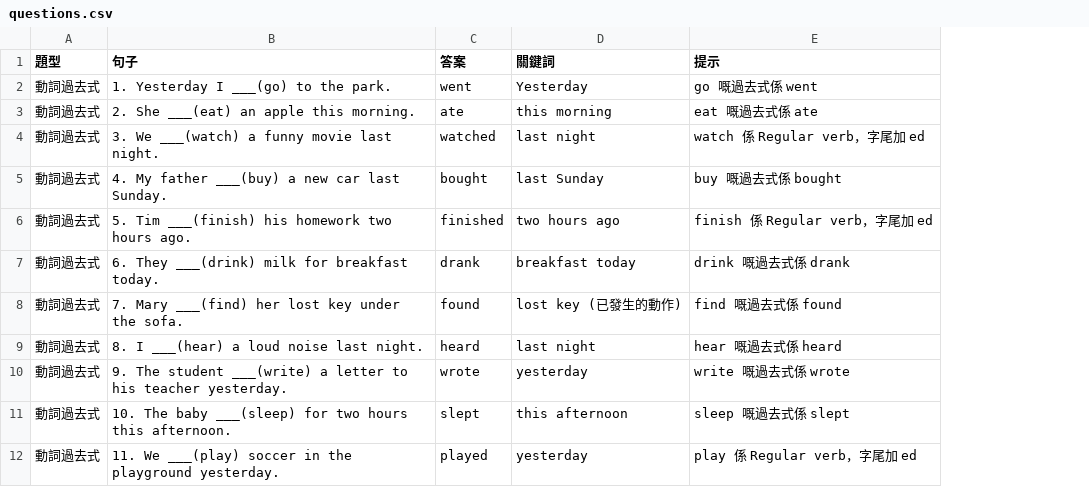
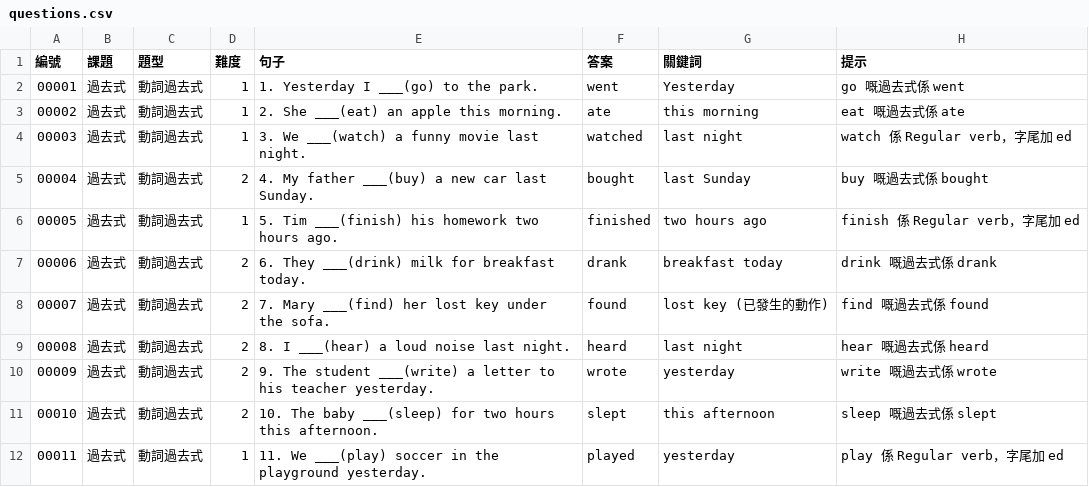
Before and after one commit to MARCOTT402/PokeEngmon, a CSV file: questions.csv, drawn as a sheet; only a part is shown; the diff names each change by its address in the sheet, - before the commit and + after, or states it on an @@ line.

Commit message:
Convert site question bank back to 8-column format with course, level and ID

```diff
--- a/questions.csv
+++ b/questions.csv
+column A (編號), rows 2-12: 00001 | 00002 | 00003 | 00004 | 00005 | 00006 | 00007 | 00008 | 00009 | 00010 | 00011
+column B (課題), rows 2-12: all 過去式
+column D (難度), rows 2-12: 1 | 1 | 1 | 2 | 1 | 2 | 2 | 2 | 2 | 2 | 1
```
Also changed, not shown: 1 other file.
